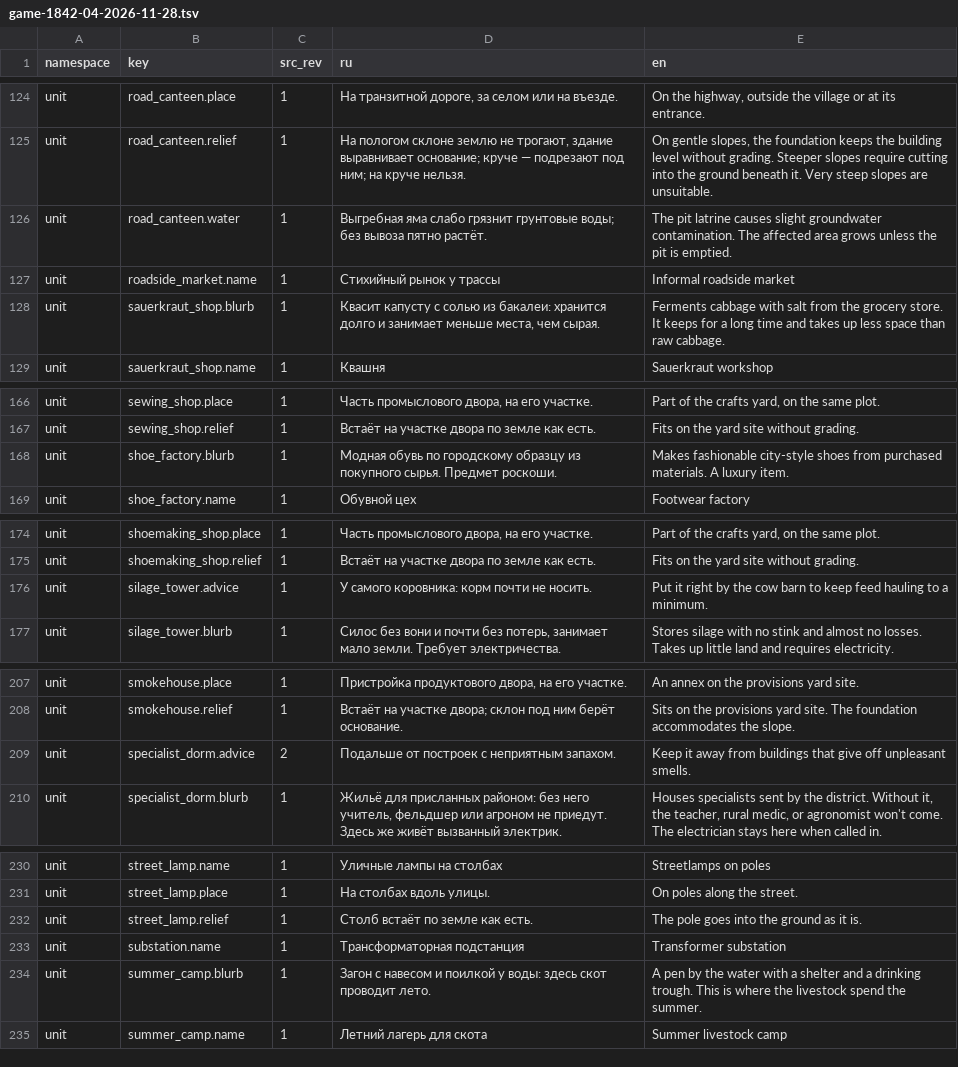
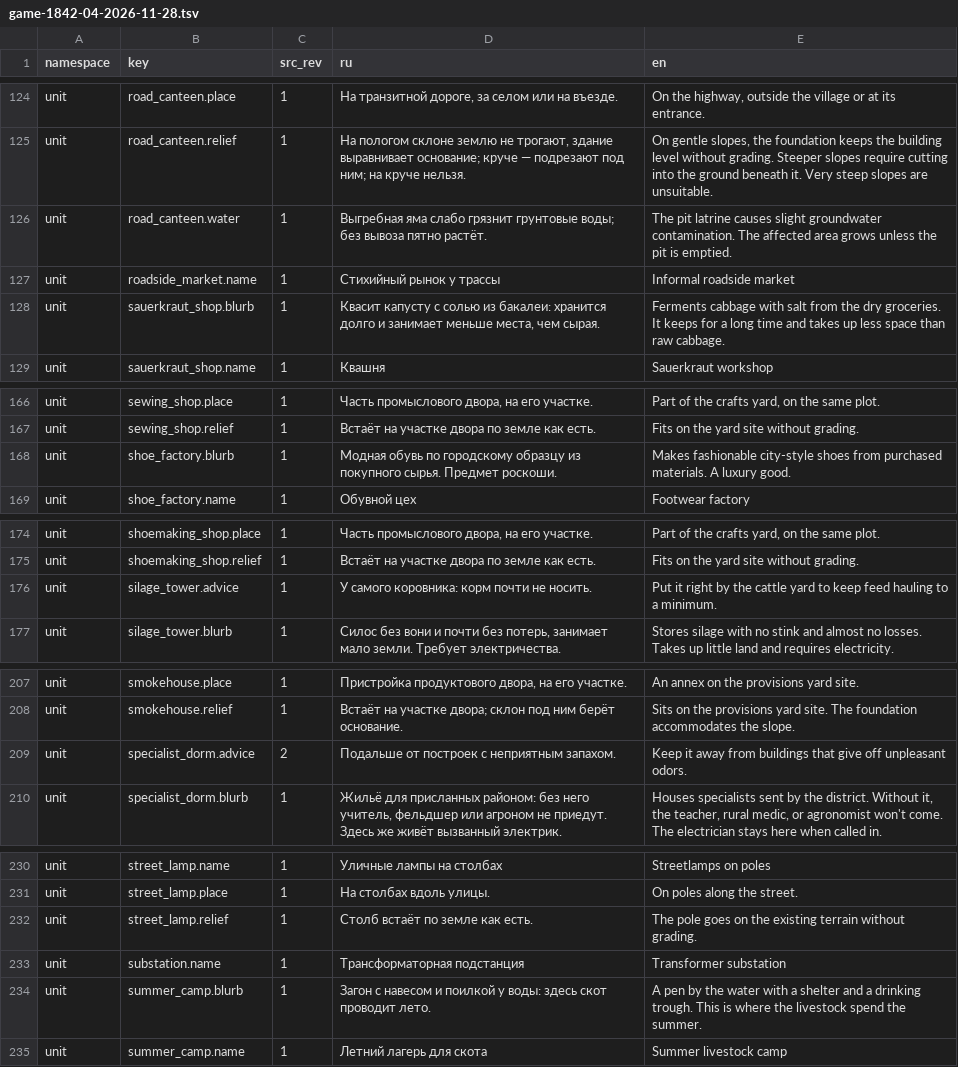
Before and after one commit to algb006/kolkhoz_rpg, a TSV file: manual/texts/en/game-1842-04-2026-11-28.tsv, drawn as a sheet; only a part is shown, gaps mark what is left out; the diff covers the shown part only.

```diff
--- a/manual/texts/en/game-1842-04-2026-11-28.tsv
+++ b/manual/texts/en/game-1842-04-2026-11-28.tsv
@@ -127,3 +127,3 @@ unit	road_canteen.water	1	Выгребная яма слабо грязнит г
 unit	roadside_market.name	1	Стихийный рынок у трассы	Informal roadside market
-unit	sauerkraut_shop.blurb	1	Квасит капусту с солью из бакалеи: хранится долго и занимает меньше места, чем сырая.	Ferments cabbage with salt from the grocery store. It keeps for a long time and takes up less space than raw cabbage.
+unit	sauerkraut_shop.blurb	1	Квасит капусту с солью из бакалеи: хранится долго и занимает меньше места, чем сырая.	Ferments cabbage with salt from the dry groceries. It keeps for a long time and takes up less space than raw cabbage.
 unit	sauerkraut_shop.name	1	Квашня	Sauerkraut workshop
@@ -167,3 +167,3 @@ unit	sewing_shop.place	1	Часть промыслового двора, на е
 unit	sewing_shop.relief	1	Встаёт на участке двора по земле как есть.	Fits on the yard site without grading.
-unit	shoe_factory.blurb	1	Модная обувь по городскому образцу из покупного сырья. Предмет роскоши.	Makes fashionable city-style shoes from purchased materials. A luxury item.
+unit	shoe_factory.blurb	1	Модная обувь по городскому образцу из покупного сырья. Предмет роскоши.	Makes fashionable city-style shoes from purchased materials. A luxury good.
 unit	shoe_factory.name	1	Обувной цех	Footwear factory
@@ -175,3 +175,3 @@ unit	shoemaking_shop.place	1	Часть промыслового двора, н
 unit	shoemaking_shop.relief	1	Встаёт на участке двора по земле как есть.	Fits on the yard site without grading.
-unit	silage_tower.advice	1	У самого коровника: корм почти не носить.	Put it right by the cow barn to keep feed hauling to a minimum.
+unit	silage_tower.advice	1	У самого коровника: корм почти не носить.	Put it right by the cattle yard to keep feed hauling to a minimum.
 unit	silage_tower.blurb	1	Силос без вони и почти без потерь, занимает мало земли. Требует электричества.	Stores silage with no stink and almost no losses. Takes up little land and requires electricity.
@@ -208,3 +208,3 @@ unit	smokehouse.place	1	Пристройка продуктового двора
 unit	smokehouse.relief	1	Встаёт на участке двора; склон под ним берёт основание.	Sits on the provisions yard site. The foundation accommodates the slope.
-unit	specialist_dorm.advice	2	Подальше от построек с неприятным запахом.	Keep it away from buildings that give off unpleasant smells.
+unit	specialist_dorm.advice	2	Подальше от построек с неприятным запахом.	Keep it away from buildings that give off unpleasant odors.
 unit	specialist_dorm.blurb	1	Жильё для присланных районом: без него учитель, фельдшер или агроном не приедут. Здесь же живёт вызванный электрик.	Houses specialists sent by the district. Without it, the teacher, rural medic, or agronomist won't come. The electrician stays here when called in.
@@ -231,3 +231,3 @@ unit	street_lamp.name	1	Уличные лампы на столбах	Streetlamp
 unit	street_lamp.place	1	На столбах вдоль улицы.	On poles along the street.
-unit	street_lamp.relief	1	Столб встаёт по земле как есть.	The pole goes into the ground as it is.
+unit	street_lamp.relief	1	Столб встаёт по земле как есть.	The pole goes on the existing terrain without grading.
 unit	substation.name	1	Трансформаторная подстанция	Transformer substation
```
Also changed, not shown: 23 edited cells elsewhere in this file.
